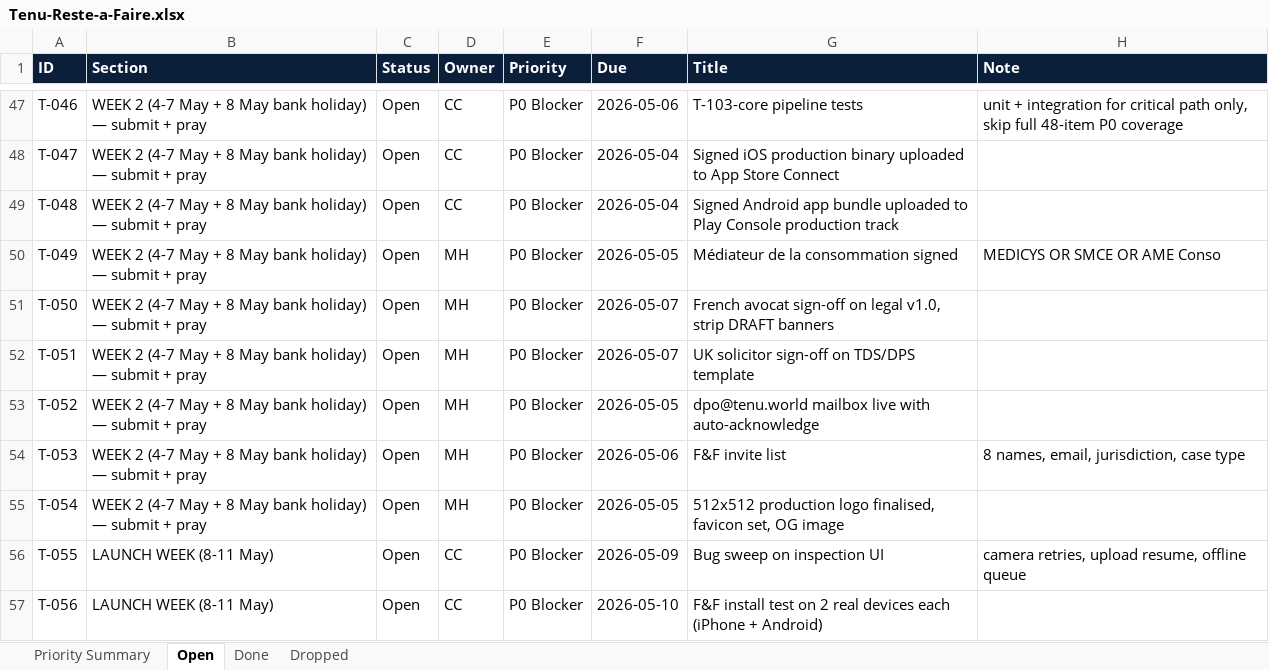
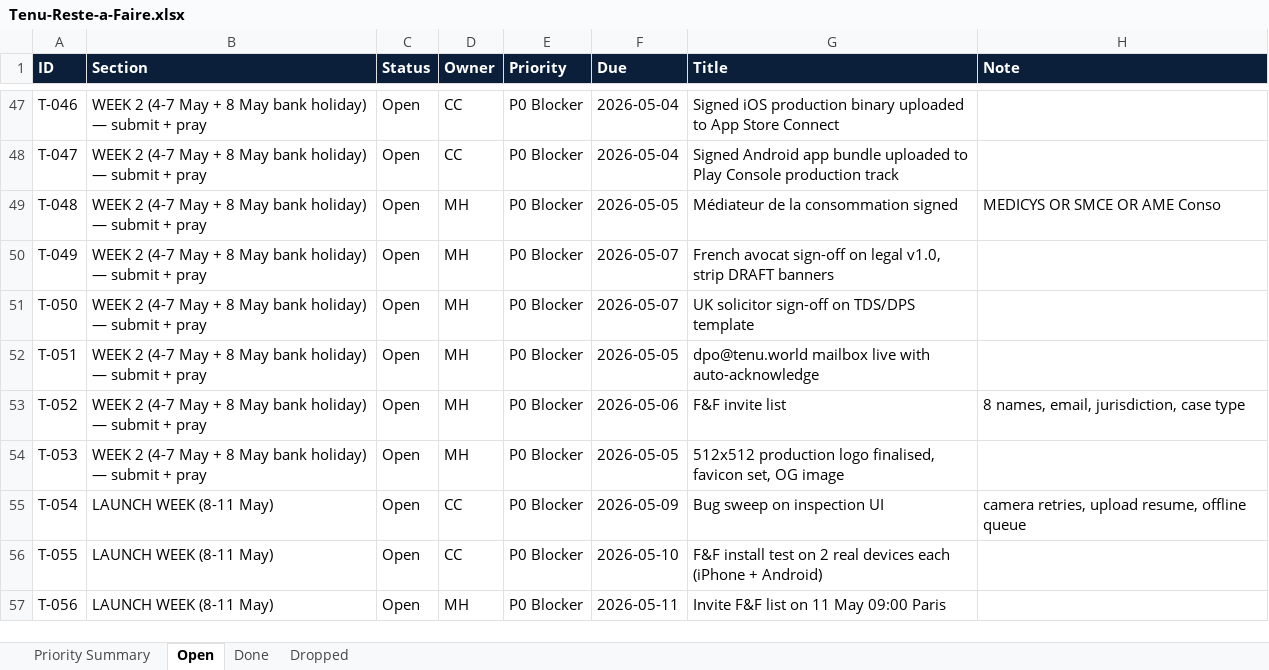
Before and after one commit to malikmubashir/tenu-world, an Excel workbook: Tenu-Reste-a-Faire.xlsx, sheet Open, drawn as a sheet; only a part is shown, gaps mark what is left out; values as stored, in another font and other column widths than the file's, no borders; the diff covers the shown part only; the diff names each change by its address in the sheet, - before the commit and + after, or states it on an @@ line.

```diff
--- a/Tenu-Reste-a-Faire.xlsx (sheet Open)
+++ b/Tenu-Reste-a-Faire.xlsx (sheet Open)
-F47 (Due): 2026-05-06
+F47 (Due): 2026-05-04
-G47 (Title): T-103-core pipeline tests
+G47 (Title): Signed iOS production binary uploaded to App Store Connect
-H47 (Note): unit + integration for critical path only, skip full 48-item P0 coverage
+H47 (Note): (empty)
-G48 (Title): Signed iOS production binary uploaded to App Store Connect
+G48 (Title): Signed Android app bundle uploaded to Play Console production track
-D49 (Owner): CC
+D49 (Owner): MH
-F49 (Due): 2026-05-04
+F49 (Due): 2026-05-05
-G49 (Title): Signed Android app bundle uploaded to Play Console production track
+G49 (Title): Médiateur de la consommation signed
-H49 (Note): (empty)
+H49 (Note): MEDICYS OR SMCE OR AME Conso
-F50 (Due): 2026-05-05
+F50 (Due): 2026-05-07
-G50 (Title): Médiateur de la consommation signed
+G50 (Title): French avocat sign-off on legal v1.0, strip DRAFT banners
-H50 (Note): MEDICYS OR SMCE OR AME Conso
+H50 (Note): (empty)
-G51 (Title): French avocat sign-off on legal v1.0, strip DRAFT banners
+G51 (Title): UK solicitor sign-off on TDS/DPS template
-F52 (Due): 2026-05-07
+F52 (Due): 2026-05-05
-G52 (Title): UK solicitor sign-off on TDS/DPS template
+G52 (Title): dpo@tenu.world mailbox live with auto-acknowledge
-F53 (Due): 2026-05-05
+F53 (Due): 2026-05-06
-G53 (Title): dpo@tenu.world mailbox live with auto-acknowledge
+G53 (Title): F&F invite list
-H53 (Note): (empty)
+H53 (Note): 8 names, email, jurisdiction, case type
-F54 (Due): 2026-05-06
+F54 (Due): 2026-05-05
-G54 (Title): F&F invite list
+G54 (Title): 512x512 production logo finalised, favicon set, OG image
-H54 (Note): 8 names, email, jurisdiction, case type
+H54 (Note): (empty)
-B55 (Section): WEEK 2 (4-7 May + 8 May bank holiday) — submit + pray
+B55 (Section): LAUNCH WEEK (8-11 May)
-D55 (Owner): MH
+D55 (Owner): CC
-F55 (Due): 2026-05-05
+F55 (Due): 2026-05-09
-G55 (Title): 512x512 production logo finalised, favicon set, OG image
+G55 (Title): Bug sweep on inspection UI
-H55 (Note): (empty)
+H55 (Note): camera retries, upload resume, offline queue
-F56 (Due): 2026-05-09
+F56 (Due): 2026-05-10
-G56 (Title): Bug sweep on inspection UI
+G56 (Title): F&F install test on 2 real devices each (iPhone + Android)
-H56 (Note): camera retries, upload resume, offline queue
+H56 (Note): (empty)
-D57 (Owner): CC
+D57 (Owner): MH
-F57 (Due): 2026-05-10
+F57 (Due): 2026-05-11
-G57 (Title): F&F install test on 2 real devices each (iPhone + Android)
+G57 (Title): Invite F&F list on 11 May 09:00 Paris
```
Also changed, not shown: 1 removed row and 48 edited cells elsewhere in this sheet, sheet Priority Summary, sheet Done, 2 other files.
